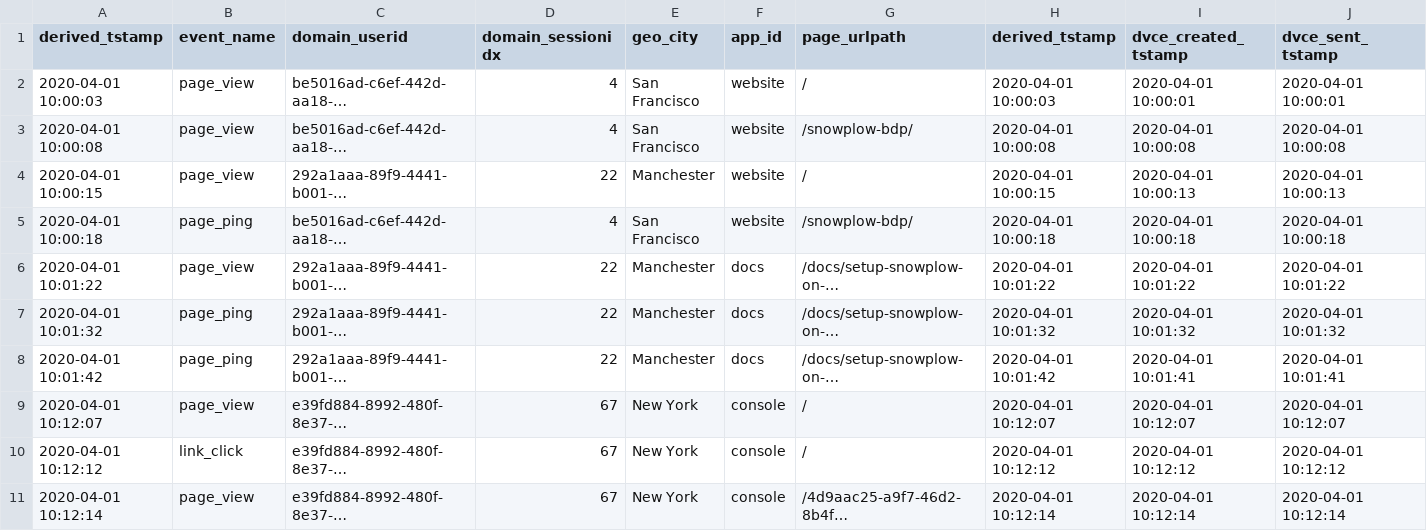
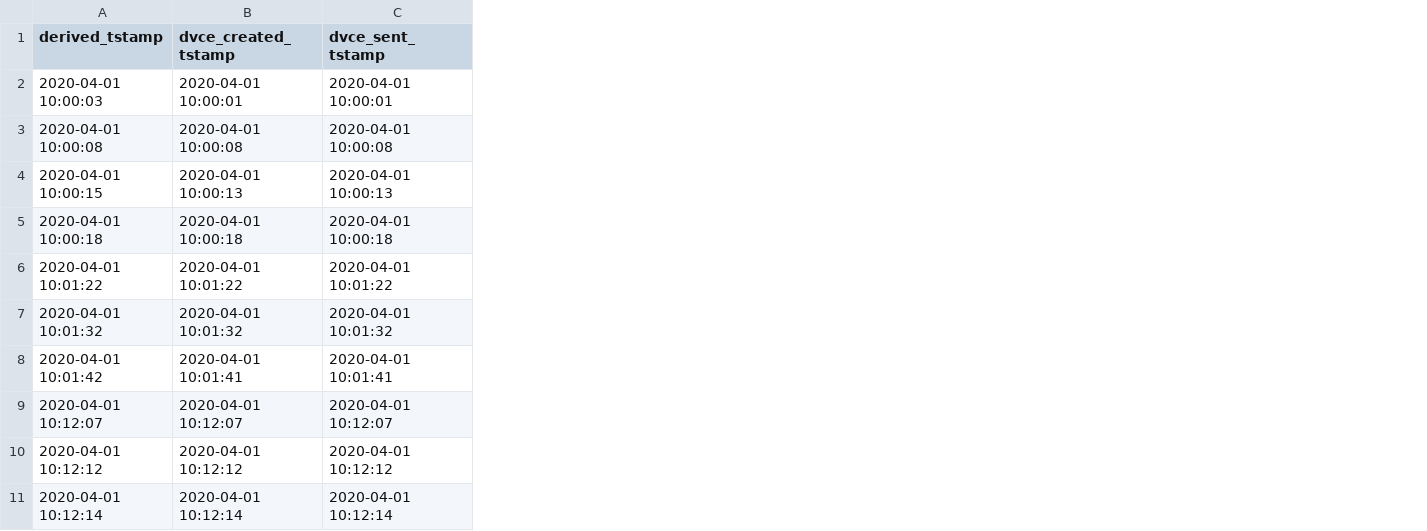
Before and after one commit to mateuszbroja/snowplow-analytics, a CSV file: sample_data/snowplow_sample.csv, drawn as a sheet; only a part is shown; the diff names each change by its address in the sheet, - before the commit and + after, or states it on an @@ line.

Commit message:
fixes data

```diff
--- a/sample_data/snowplow_sample.csv
+++ b/sample_data/snowplow_sample.csv
-column B (event_name), rows 2-11: page_view | page_view | page_view | page_ping | page_view | page_ping | page_ping | page_view | link_click | page_view
-column C (domain_userid), rows 2-11: be5016ad-c6ef-442d-aa18-… | be5016ad-c6ef-442d-aa18-… | 292a1aaa-89f9-4441-b001-… | be5016ad-c6ef-442d-aa18-… | 292a1aaa-89f9-4441-b001-… | 292a1aaa-89f9-4441-b001-… | 292a1aaa-89f9-4441-b001-… | e39fd884-8992-480f-8e37-… | e39fd884-8992-480f-8e37-… | e39fd884-8992-480f-8e37-…
-column D (domain_sessionidx), rows 2-11: 4 | 4 | 22 | 4 | 22 | 22 | 22 | 67 | 67 | 67
-column E (geo_city), rows 2-11: San Francisco | San Francisco | Manchester | San Francisco | Manchester | Manchester | Manchester | New York | New York | New York
-column F (app_id), rows 2-11: website | website | website | website | docs | docs | docs | console | console | console
-column G (page_urlpath), rows 2-11: / | /snowplow-bdp/ | / | /snowplow-bdp/ | /docs/setup-snowplow-on-… | /docs/setup-snowplow-on-… | /docs/setup-snowplow-on-… | / | / | /4d9aac25-a9f7-46d2-8b4f…
-column H (derived_tstamp), rows 2-11: 2020-04-01 10:00:03 | 2020-04-01 10:00:08 | 2020-04-01 10:00:15 | 2020-04-01 10:00:18 | 2020-04-01 10:01:22 | 2020-04-01 10:01:32 | 2020-04-01 10:01:42 | 2020-04-01 10:12:07 | 2020-04-01 10:12:12 | 2020-04-01 10:12:14
```
Also changed, not shown: 1 other file.
